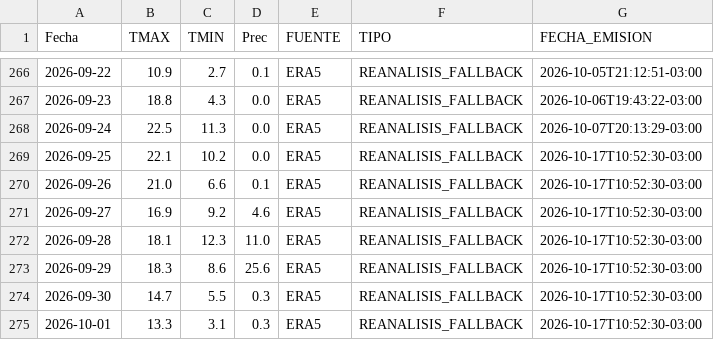
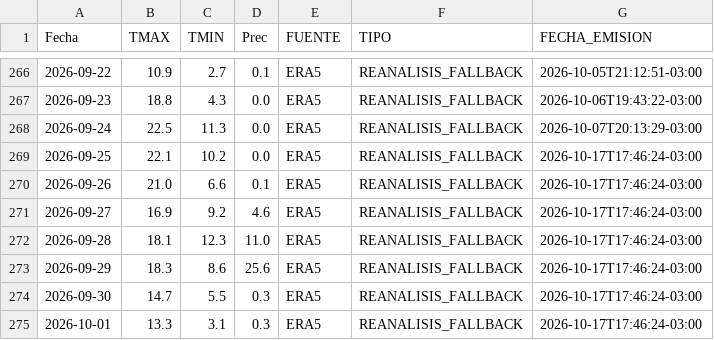
Before and after one commit to PREDWEEM/LOLIUM_AZUL2026, a CSV file: meteo_daily.csv, drawn as a sheet; only a part is shown, gaps mark what is left out.

```diff
--- a/meteo_daily.csv
+++ b/meteo_daily.csv
@@ -268,8 +268,8 @@ Fecha,TMAX,TMIN,Prec,FUENTE,TIPO,FECHA_EMISION
 2026-09-24,22.5,11.3,0.0,ERA5,REANALISIS_FALLBACK,2026-10-07T20:13:29-03:00
-2026-09-25,22.1,10.2,0.0,ERA5,REANALISIS_FALLBACK,2026-10-17T10:52:30-03:00
-2026-09-26,21.0,6.6,0.1,ERA5,REANALISIS_FALLBACK,2026-10-17T10:52:30-03:00
-2026-09-27,16.9,9.2,4.6,ERA5,REANALISIS_FALLBACK,2026-10-17T10:52:30-03:00
-2026-09-28,18.1,12.3,11.0,ERA5,REANALISIS_FALLBACK,2026-10-17T10:52:30-03:00
-2026-09-29,18.3,8.6,25.6,ERA5,REANALISIS_FALLBACK,2026-10-17T10:52:30-03:00
-2026-09-30,14.7,5.5,0.3,ERA5,REANALISIS_FALLBACK,2026-10-17T10:52:30-03:00
-2026-10-01,13.3,3.1,0.3,ERA5,REANALISIS_FALLBACK,2026-10-17T10:52:30-03:00
+2026-09-25,22.1,10.2,0.0,ERA5,REANALISIS_FALLBACK,2026-10-17T17:46:24-03:00
+2026-09-26,21.0,6.6,0.1,ERA5,REANALISIS_FALLBACK,2026-10-17T17:46:24-03:00
+2026-09-27,16.9,9.2,4.6,ERA5,REANALISIS_FALLBACK,2026-10-17T17:46:24-03:00
+2026-09-28,18.1,12.3,11.0,ERA5,REANALISIS_FALLBACK,2026-10-17T17:46:24-03:00
+2026-09-29,18.3,8.6,25.6,ERA5,REANALISIS_FALLBACK,2026-10-17T17:46:24-03:00
+2026-09-30,14.7,5.5,0.3,ERA5,REANALISIS_FALLBACK,2026-10-17T17:46:24-03:00
+2026-10-01,13.3,3.1,0.3,ERA5,REANALISIS_FALLBACK,2026-10-17T17:46:24-03:00
```
